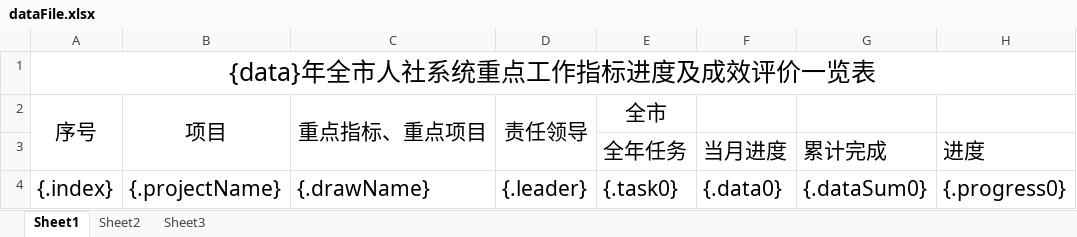
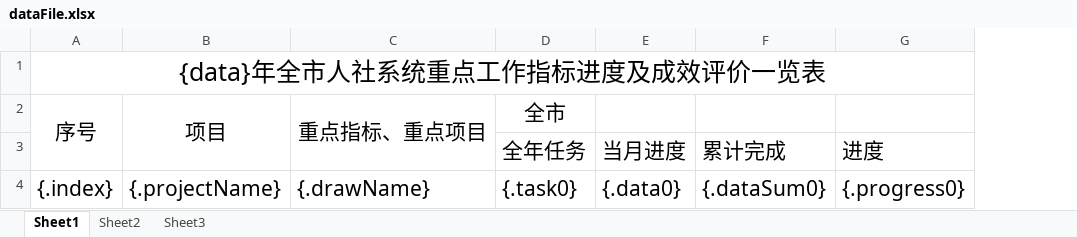
Before and after one commit to 1654350329/notification-document-server, an Excel workbook: src/main/resources/dataFile.xlsx, sheet Sheet1, drawn as a sheet; only a part is shown; values as stored, in another font and other column widths than the file's, no borders; the diff names each change by its address in the sheet, - before the commit and + after, or states it on an @@ line.

```diff
--- a/src/main/resources/dataFile.xlsx (sheet Sheet1)
+++ b/src/main/resources/dataFile.xlsx (sheet Sheet1)
-column D, rows 2-4: 责任领导 |  | {.leader}
```
Also changed, not shown: 27 other files.
